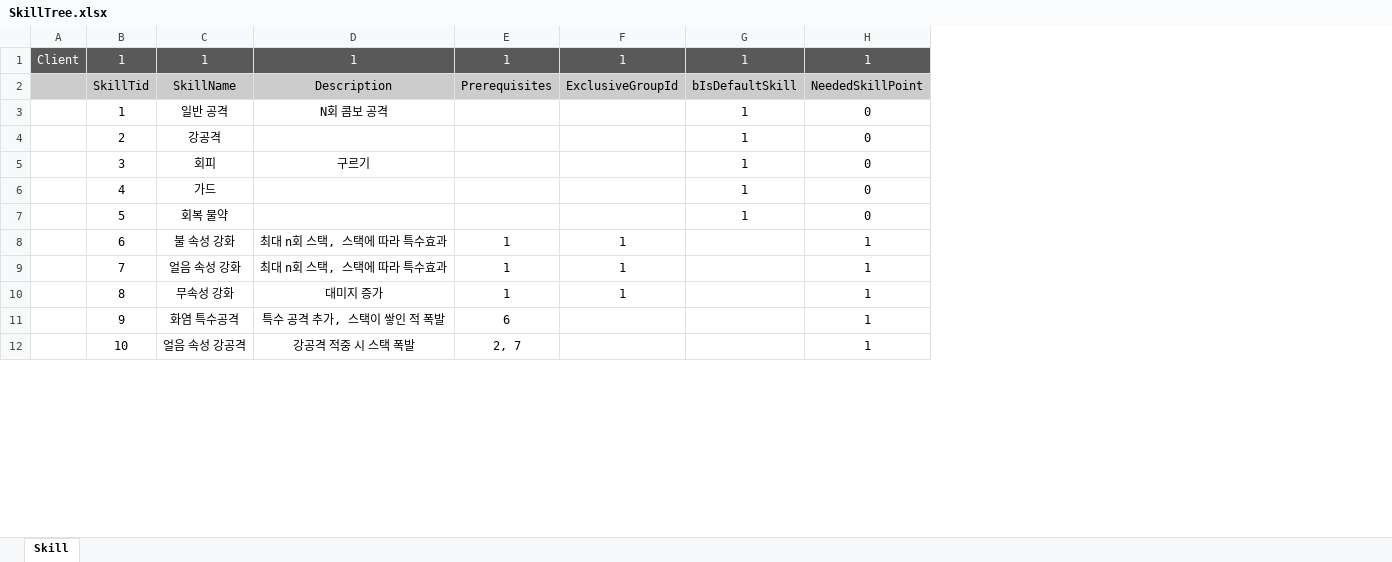
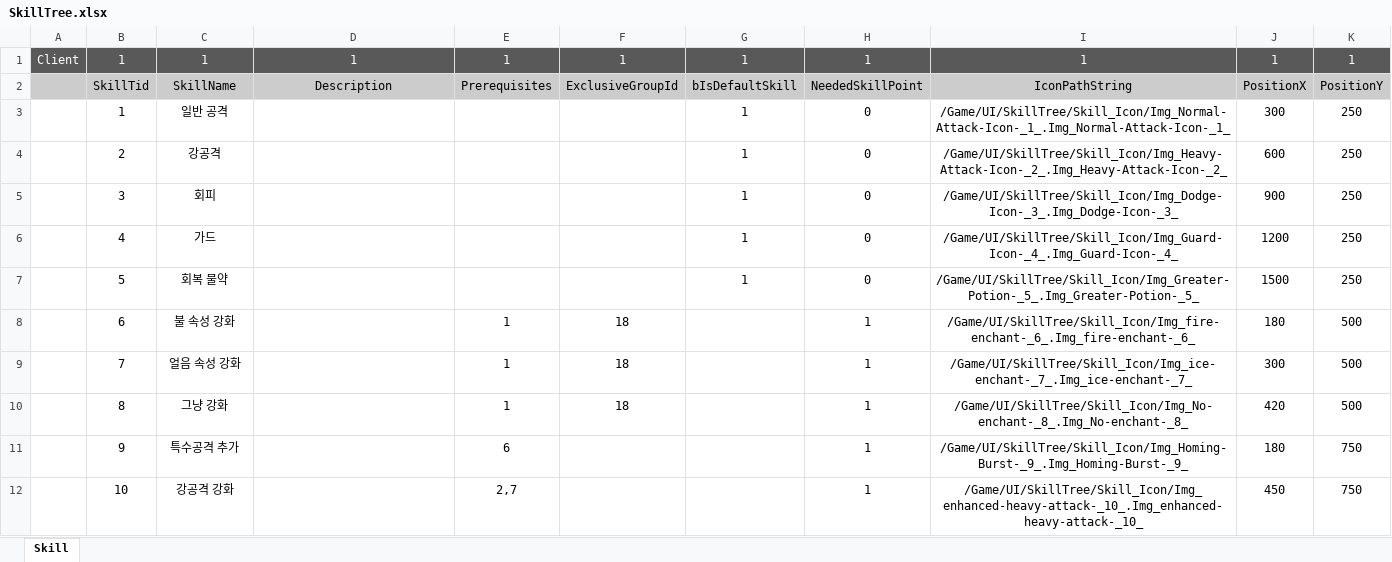
Before and after one commit to WantedBA/ProjectBA, an Excel workbook: BADesign/Excel/SkillTree.xlsx, sheet Skill, drawn as a sheet; only a part is shown; values as stored, in another font and other column widths than the file's, no borders; the diff covers the shown part only; the diff names each change by its address in the sheet, - before the commit and + after, or states it on an @@ line.

Commit message:
Features/skilltree (#21)
* 스킬트리 데이터 테이블 구조 작성중

* 스킬트리, 스킬노드 위젯 cpp 클래스 생성

- UserWidget 상속

* 스킬 노드, 트리 헤더 작성 중

- UserDataSubSystem과 TableManager에서 담당할 부분과 분리 필요

* 스킬트리 블루프린트 작업중

* gitignore 라이더 설정 파일 추가

* SkillNode, SkillTree 정리

* 스킬 관련 내용 UserDataSubsystem -> SkillTreeSubsystem 이동

* TableManager 스킬 관련 내용 수정

* UserDataSubsystem 파스칼 케이싱 수정

* 빌드 오류 임시로 주석 처리함..

* SkillTreeTypes 생성 및 이동

* SkillTreeTypes 생성 및 이동 2

* SkillNodeWidget에서 버튼 델리게이트 설정

* 아이콘 이미지 소프트 포인터로 불러오기

- BP_FindSkill 추가
- 아이콘 경로, 이미지 크기 값 SkillRows에 추가
- cpp 함수 삭제하고 블루프린트로 이동

* 스킬 아이콘 업로드

* 스킬 노드 생성 시 캔버스 슬롯에서 사이즈 조절

* 스킬트리 서브시스템 작업 (진행 중)

- 스킬 토글

* 스킬 노드 버튼 클릭 시 서브시스템 데이터에 트리 구조대로 반영, 상태값 갱신

* TableManager에 스킬트리 Child 역참조 저장하는 함수 추가

* DefaultSkill 속성 적용 및 스킬트리 관련 로그 추가

* 스킬트리 엑셀 편집

---------

Co-authored-by: JinHyeok <kksd2950@gmail.com>

```diff
--- a/BADesign/Excel/SkillTree.xlsx (sheet Skill)
+++ b/BADesign/Excel/SkillTree.xlsx (sheet Skill)
+column I, rows 1-12: 1 | IconPathString | /Game/UI/SkillTree/Skill_Icon/Img_Normal-Attack-Icon-_1_.Img_Normal-Attack-Icon-_1_ | /Game/UI/SkillTree/Skill_Icon/Img_Heavy-Attack-Icon-_2_.Img_Heavy-Attack-Icon-_2_ | /Game/UI/SkillTree/Skill_Icon/Img_Dodge-Icon-_3_.Img_Dodge-Icon-_3_ | /Game/UI/SkillTree/Skill_Icon/Img_Guard-Icon-_4_.Img_Guard-Icon-_4_ | /Game/UI/SkillTree/Skill_Icon/Img_Greater-Potion-_5_.Img_Greater-Potion-_5_ | /Game/UI/SkillTree/Skill_Icon/Img_fire-enchant-_6_.Img_fire-enchant-_6_ | /Game/UI/SkillTree/Skill_Icon/Img_ice-enchant-_7_.Img_ice-enchant-_7_ | /Game/UI/SkillTree/Skill_Icon/Img_No-enchant-_8_.Img_No-enchant-_8_ | /Game/UI/SkillTree/Skill_Icon/Img_Homing-Burst-_9_.Img_Homing-Burst-_9_ | /Game/UI/SkillTree/Skill_Icon/Img_enhanced-heavy-attack-_10_.Img_enhanced-heavy-attack-_10_
+column J, rows 1-12: 1 | PositionX | 300 | 600 | 900 | 1200 | 1500 | 180 | 300 | 420 | 180 | 450
+column K, rows 1-12: 1 | PositionY | 250 | 250 | 250 | 250 | 250 | 500 | 500 | 500 | 750 | 750
-D3: N회 콤보 공격
+D3: (empty)
-D5: 구르기
+D5: (empty)
-D8:D9: 최대 n회 스택, 스택에 따라 특수효과
+D8:D9: (empty)
-F8:F10: 1
+F8:F10: 18
-C10: 무속성 강화
+C10: 그냥 강화
-D10: 대미지 증가
+D10: (empty)
-C11: 화염 특수공격
+C11: 특수공격 추가
-D11: 특수 공격 추가, 스택이 쌓인 적 폭발
+D11: (empty)
-C12: 얼음 속성 강공격
+C12: 강공격 강화
-D12: 강공격 적중 시 스택 폭발
+D12: (empty)
-E12: 2, 7
+E12: 2,7
```
Also changed, not shown: 2 added rows and 13 edited cells elsewhere in this sheet, 58 other files.
